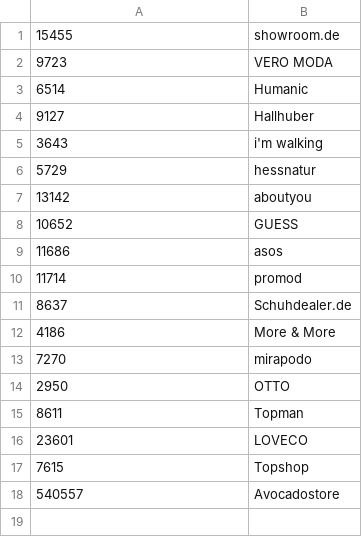
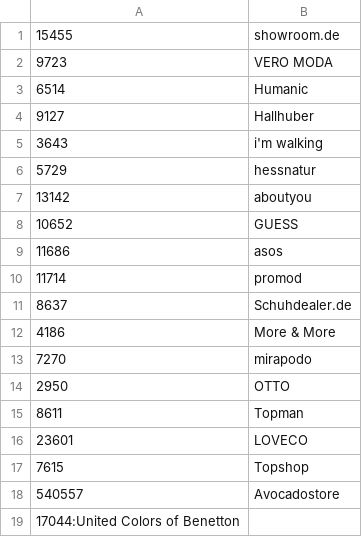
Before and after one commit to thegraphn/you_conscious, a CSV file: data_processing/utils/data_dependencies/shops_ids_names.csv, drawn as a sheet; the diff names each change by its address in the sheet, - before the commit and + after, or states it on an @@ line.

```diff
--- a/data_processing/utils/data_dependencies/shops_ids_names.csv
+++ b/data_processing/utils/data_dependencies/shops_ids_names.csv
+row 19: 17044:United Colors of Benetton
```
Also changed, not shown: data_processing/utils/data_dependencies/blacklist.csv, data_processing/utils/data_dependencies/categoriesCleaning_fashionSuitableFor_mapping.csv, 4 other files.
